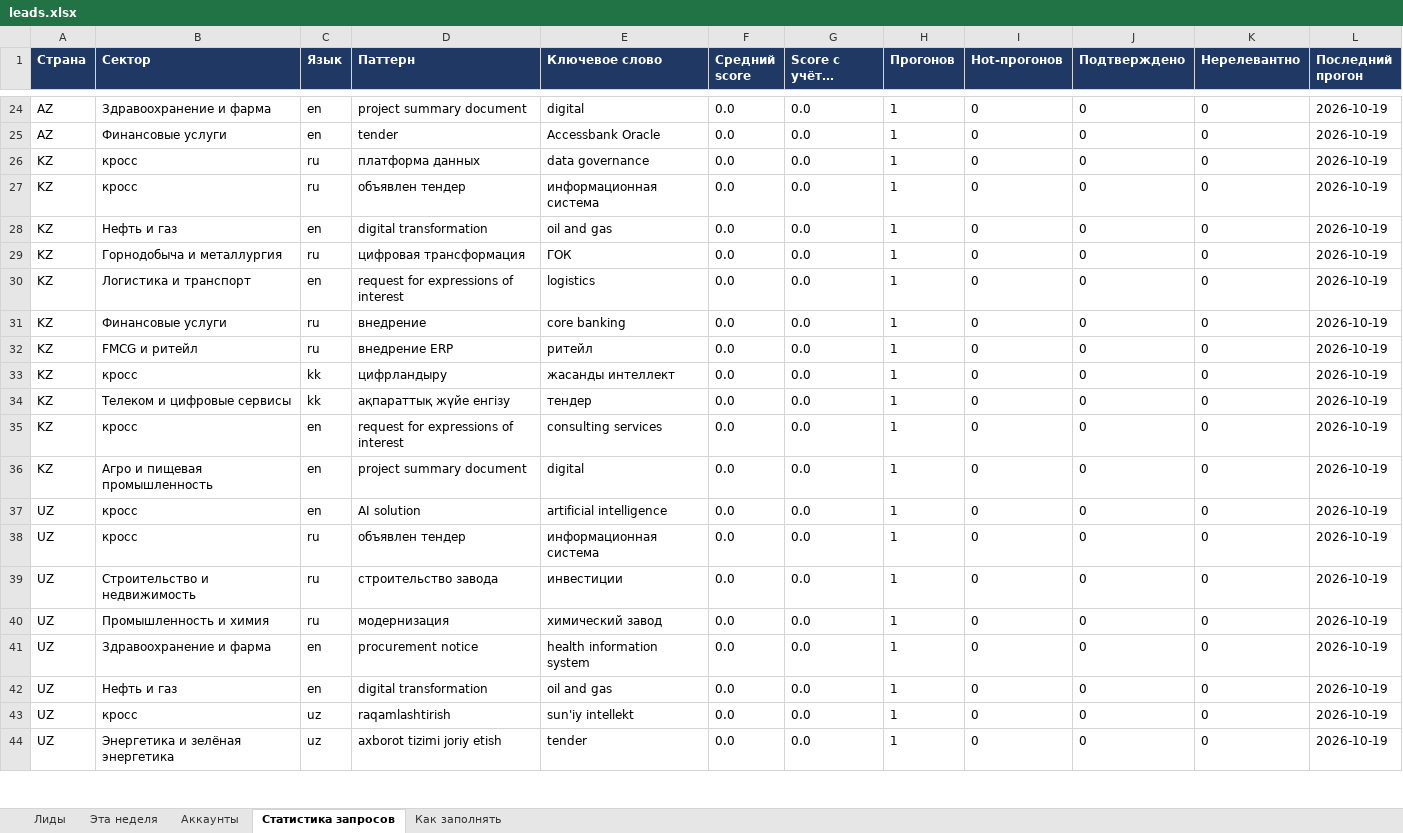
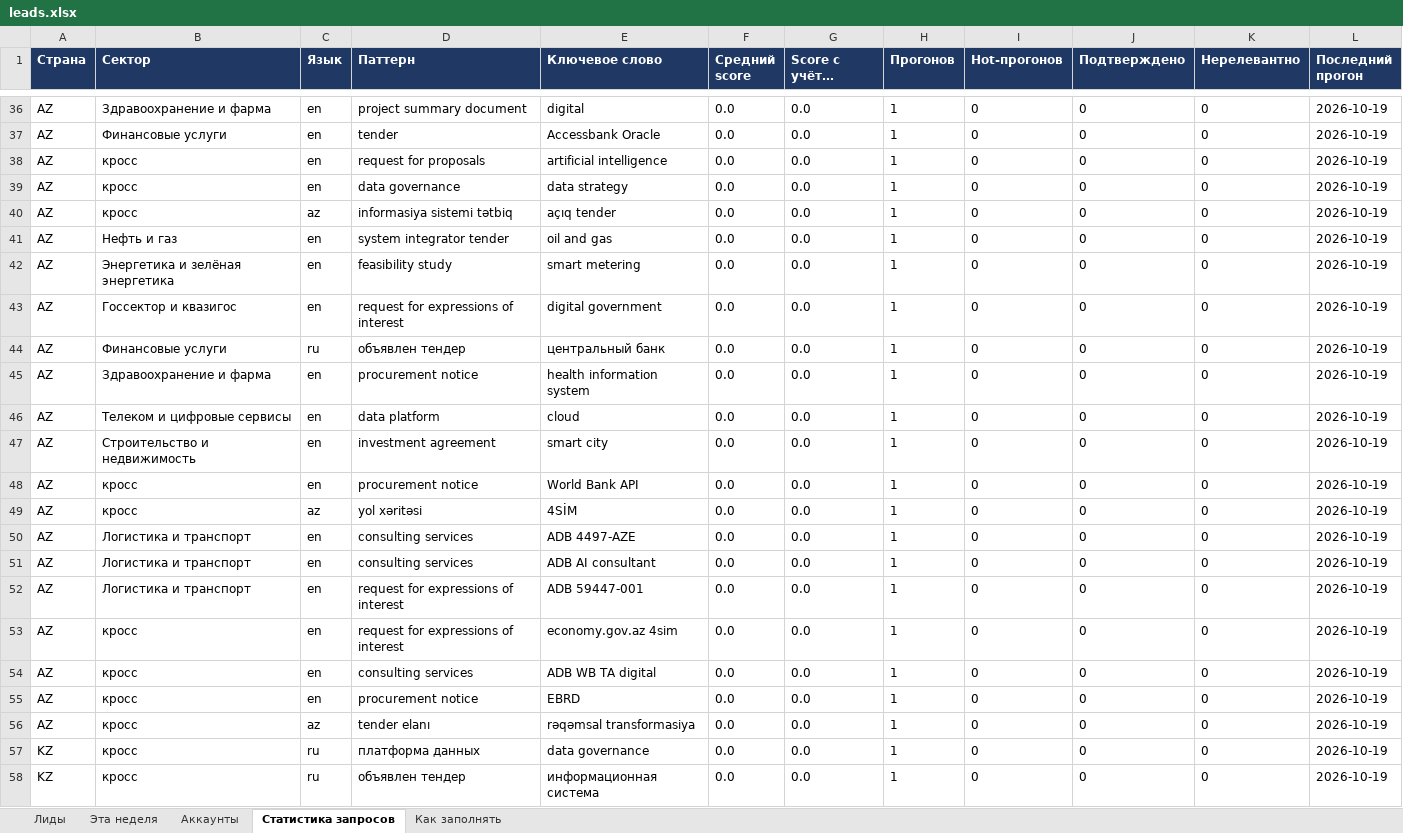
Before and after one commit to BlackUgatti/CIA, an Excel workbook: reports/leads.xlsx, sheet Статистика запросов, drawn as a sheet; only a part is shown, gaps mark what is left out; the shorter side is filled out with more unchanged rows; long unchanged cells end in …; values as stored, in another font and other column widths than the file's, no borders; the diff covers the shown part only; the diff names each change by its address in the sheet, - before the commit and + after, or states it on an @@ line.

```diff
--- a/reports/leads.xlsx (sheet Статистика запросов)
+++ b/reports/leads.xlsx (sheet Статистика запросов)
+row 38: AZ | кросс | en | request for proposals | artificial intelligence | 0.0 | 0.0 | 1 | 0 | 0 | 0 | 2026-10-19
+row 39: AZ | кросс | en | data governance | data strategy | 0.0 | 0.0 | 1 | 0 | 0 | 0 | 2026-10-19
+row 40: AZ | кросс | az | informasiya sistemi tətbiq | açıq tender | 0.0 | 0.0 | 1 | 0 | 0 | 0 | 2026-10-19
+row 41: AZ | Нефть и газ | en | system integrator tender | oil and gas | 0.0 | 0.0 | 1 | 0 | 0 | 0 | 2026-10-19
+row 42: AZ | Энергетика и зелёная энергетика | en | feasibility study | smart metering | 0.0 | 0.0 | 1 | 0 | 0 | 0 | 2026-10-19
+row 43: AZ | Госсектор и квазигос | en | request for expressions of interest | digital government | 0.0 | 0.0 | 1 | 0 | 0 | 0 | 2026-10-19
+row 44: AZ | Финансовые услуги | ru | объявлен тендер | центральный банк | 0.0 | 0.0 | 1 | 0 | 0 | 0 | 2026-10-19
+row 45: AZ | Здравоохранение и фарма | en | procurement notice | health information system | 0.0 | 0.0 | 1 | 0 | 0 | 0 | 2026-10-19
+row 46: AZ | Телеком и цифровые сервисы | en | data platform | cloud | 0.0 | 0.0 | 1 | 0 | 0 | 0 | 2026-10-19
+row 47: AZ | Строительство и недвижимость | en | investment agreement | smart city | 0.0 | 0.0 | 1 | 0 | 0 | 0 | 2026-10-19
+row 48: AZ | кросс | en | procurement notice | World Bank API | 0.0 | 0.0 | 1 | 0 | 0 | 0 | 2026-10-19
+row 49: AZ | кросс | az | yol xəritəsi | 4SİM | 0.0 | 0.0 | 1 | 0 | 0 | 0 | 2026-10-19
+row 50: AZ | Логистика и транспорт | en | consulting services | ADB 4497-AZE | 0.0 | 0.0 | 1 | 0 | 0 | 0 | 2026-10-19
+row 51: AZ | Логистика и транспорт | en | consulting services | ADB AI consultant | 0.0 | 0.0 | 1 | 0 | 0 | 0 | 2026-10-19
+row 52: AZ | Логистика и транспорт | en | request for expressions of interest | ADB 59447-001 | 0.0 | 0.0 | 1 | 0 | 0 | 0 | 2026-10-19
+row 53: AZ | кросс | en | request for expressions of interest | economy.gov.az 4sim | 0.0 | 0.0 | 1 | 0 | 0 | 0 | 2026-10-19
+row 54: AZ | кросс | en | consulting services | ADB WB TA digital | 0.0 | 0.0 | 1 | 0 | 0 | 0 | 2026-10-19
+row 55: AZ | кросс | en | procurement notice | EBRD | 0.0 | 0.0 | 1 | 0 | 0 | 0 | 2026-10-19
+row 56: AZ | кросс | az | tender elanı | rəqəmsal transformasiya | 0.0 | 0.0 | 1 | 0 | 0 | 0 | 2026-10-19
```
Also changed, not shown: 48 added rows elsewhere in this sheet, sheet Эта неделя, sheet Лиды, sheet Аккаунты, 19 other files.
